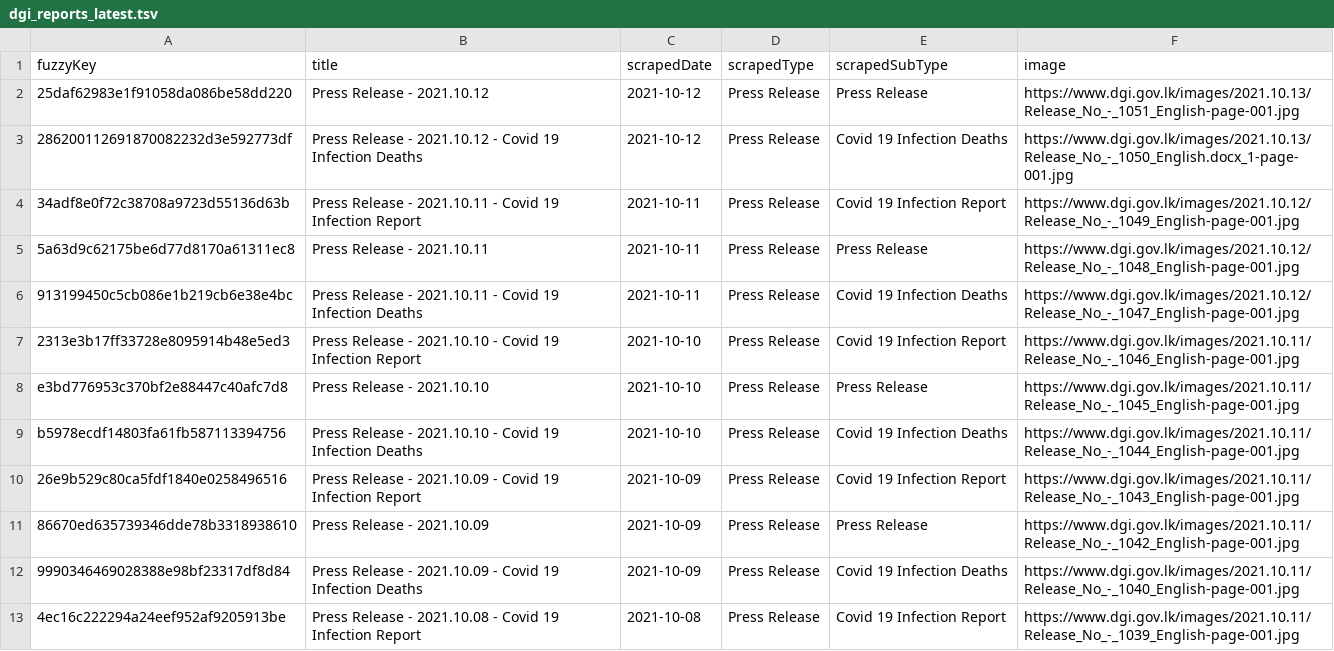
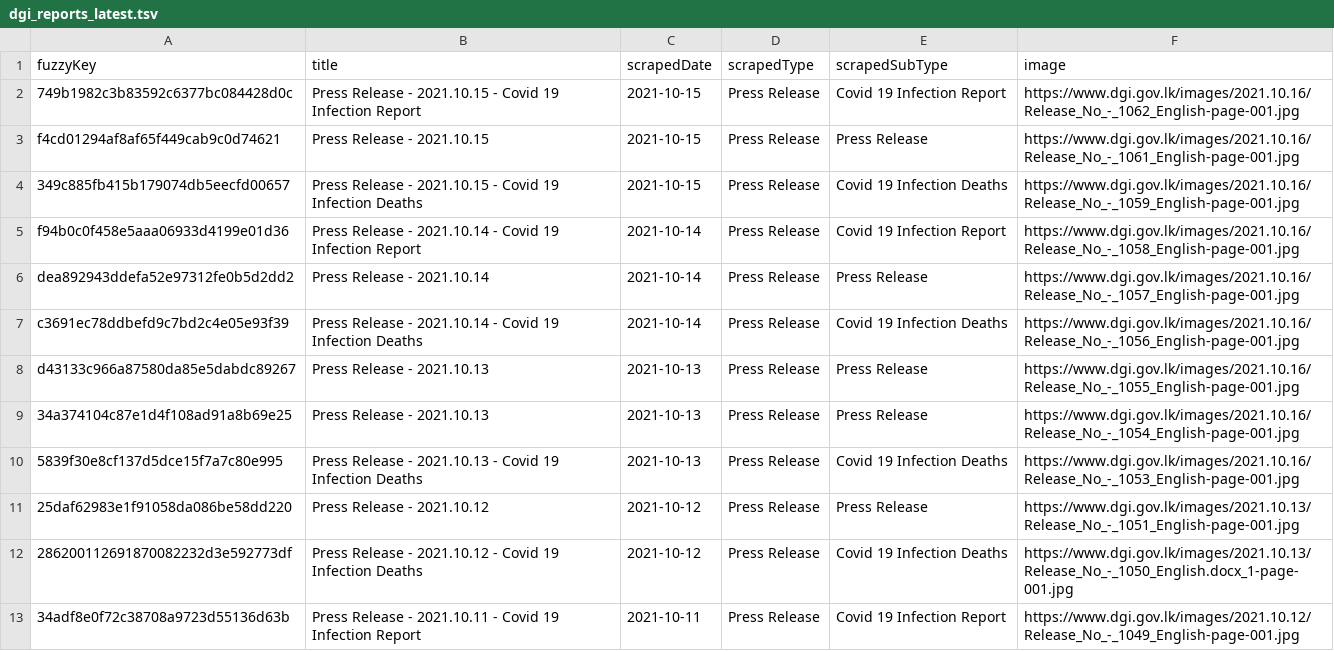
Before and after one commit to kaveenr/covid19-memorial-lk-data, a TSV file: data/dgi_reports_latest.tsv, drawn as a sheet; only a part is shown; the shorter side is filled out with more unchanged rows; the diff names each change by its address in the sheet, - before the commit and + after, or states it on an @@ line.

```diff
--- a/data/dgi_reports_latest.tsv
+++ b/data/dgi_reports_latest.tsv
+row 2: 749b1982c3b83592c6377bc084428d0c | Press Release - 2021.10.15 - Covid 19 Infection Report | 2021-10-15 | Press Release | Covid 19 Infection Report | https://www.dgi.gov.lk/images/2021.10.16/Release_No_-_1062_English-page-001.jpg
+row 3: f4cd01294af8af65f449cab9c0d74621 | Press Release - 2021.10.15 | 2021-10-15 | Press Release | Press Release | https://www.dgi.gov.lk/images/2021.10.16/Release_No_-_1061_English-page-001.jpg
+row 4: 349c885fb415b179074db5eecfd00657 | Press Release - 2021.10.15 - Covid 19 Infection Deaths | 2021-10-15 | Press Release | Covid 19 Infection Deaths | https://www.dgi.gov.lk/images/2021.10.16/Release_No_-_1059_English-page-001.jpg
+row 5: f94b0c0f458e5aaa06933d4199e01d36 | Press Release - 2021.10.14 - Covid 19 Infection Report | 2021-10-14 | Press Release | Covid 19 Infection Report | https://www.dgi.gov.lk/images/2021.10.16/Release_No_-_1058_English-page-001.jpg
+row 6: dea892943ddefa52e97312fe0b5d2dd2 | Press Release - 2021.10.14 | 2021-10-14 | Press Release | Press Release | https://www.dgi.gov.lk/images/2021.10.16/Release_No_-_1057_English-page-001.jpg
+row 7: c3691ec78ddbefd9c7bd2c4e05e93f39 | Press Release - 2021.10.14 - Covid 19 Infection Deaths | 2021-10-14 | Press Release | Covid 19 Infection Deaths | https://www.dgi.gov.lk/images/2021.10.16/Release_No_-_1056_English-page-001.jpg
+row 8: d43133c966a87580da85e5dabdc89267 | Press Release - 2021.10.13 | 2021-10-13 | Press Release | Press Release | https://www.dgi.gov.lk/images/2021.10.16/Release_No_-_1055_English-page-001.jpg
+row 9: 34a374104c87e1d4f108ad91a8b69e25 | Press Release - 2021.10.13 | 2021-10-13 | Press Release | Press Release | https://www.dgi.gov.lk/images/2021.10.16/Release_No_-_1054_English-page-001.jpg
+row 10: 5839f30e8cf137d5dce15f7a7c80e995 | Press Release - 2021.10.13 - Covid 19 Infection Deaths | 2021-10-13 | Press Release | Covid 19 Infection Deaths | https://www.dgi.gov.lk/images/2021.10.16/Release_No_-_1053_English-page-001.jpg
```
Also changed, not shown: data/user_keys_latest.tsv, 3 other files.
